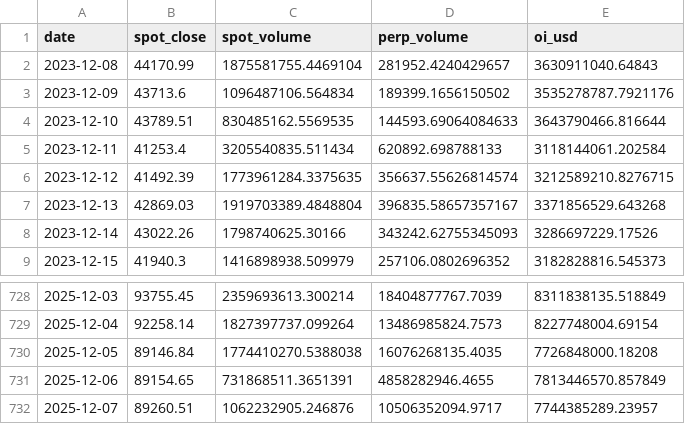
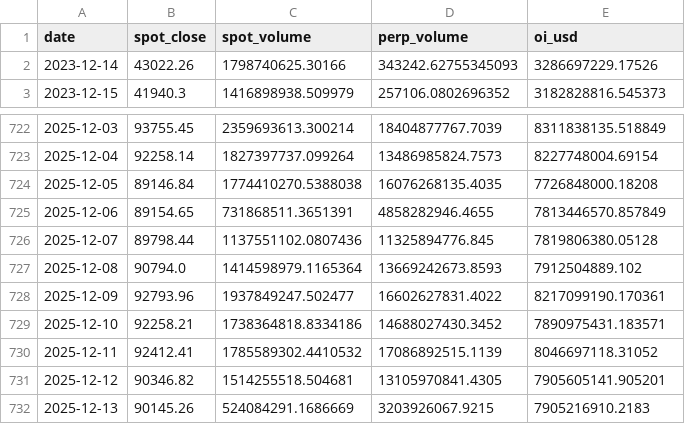
Before and after one commit to RGGG1/bbotpat, a CSV file: data/hmi_oi_history.csv, drawn as a sheet; only a part is shown, gaps mark what is left out.

```diff
--- a/data/hmi_oi_history.csv
+++ b/data/hmi_oi_history.csv
@@ -1,8 +1,2 @@
 date,spot_close,spot_volume,perp_volume,oi_usd
-2023-12-08,44170.99,1875581755.4469104,281952.4240429657,3630911040.64843
-2023-12-09,43713.6,1096487106.564834,189399.1656150502,3535278787.7921176
-2023-12-10,43789.51,830485162.5569535,144593.69064084633,3643790466.816644
-2023-12-11,41253.4,3205540835.511434,620892.698788133,3118144061.202584
-2023-12-12,41492.39,1773961284.3375635,356637.55626814574,3212589210.8276715
-2023-12-13,42869.03,1919703389.4848804,396835.58657357167,3371856529.643268
 2023-12-14,43022.26,1798740625.30166,343242.62755345093,3286697229.17526
@@ -731,2 +725,8 @@ date,spot_close,spot_volume,perp_volume,oi_usd
 2025-12-06,89154.65,731868511.3651391,4858282946.4655,7813446570.857849
-2025-12-07,89260.51,1062232905.246876,10506352094.9717,7744385289.23957
+2025-12-07,89798.44,1137551102.0807436,11325894776.845,7819806380.05128
+2025-12-08,90794.0,1414598979.1165364,13669242673.8593,7912504889.102
+2025-12-09,92793.96,1937849247.502477,16602627831.4022,8217099190.170361
+2025-12-10,92258.21,1738364818.8334186,14688027430.3452,7890975431.183571
+2025-12-11,92412.41,1785589302.4410532,17086892515.1139,8046697118.31052
+2025-12-12,90346.82,1514255518.504681,13105970841.4305,7905605141.905201
+2025-12-13,90145.26,524084291.1686669,3203926067.9215,7905216910.2183
```
Also changed, not shown: output/fg2_daily.csv, 15 other files.
